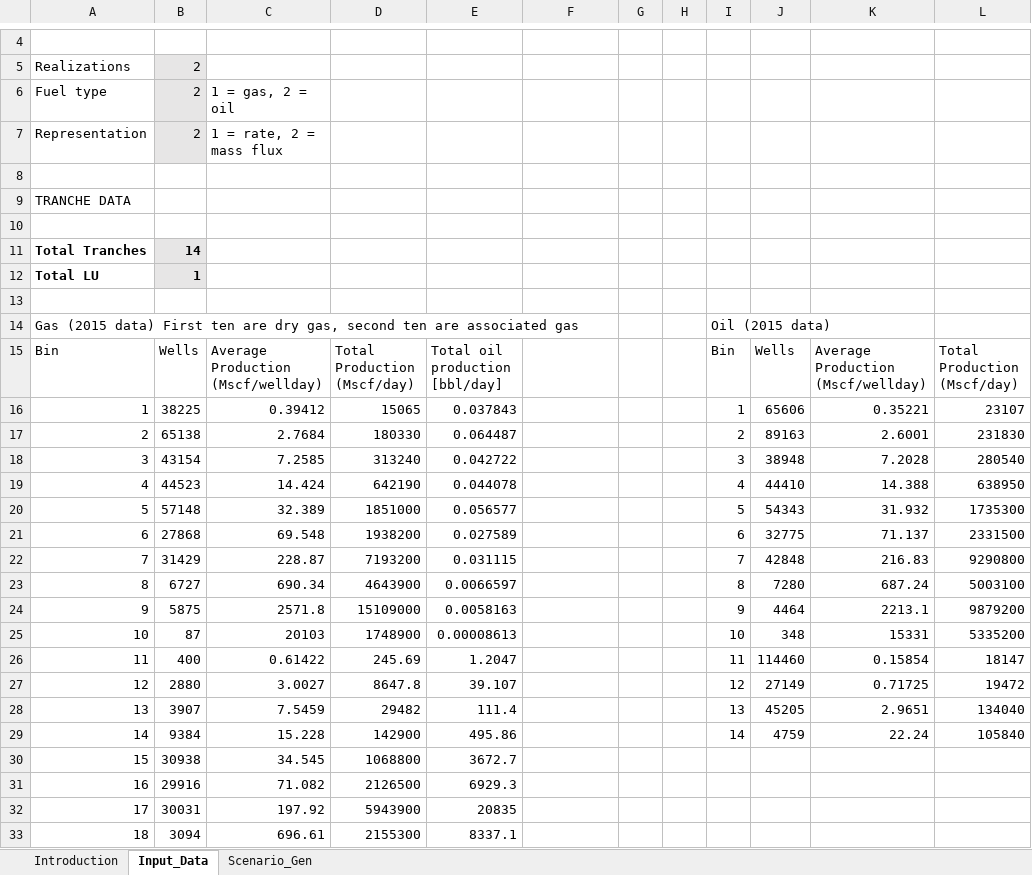
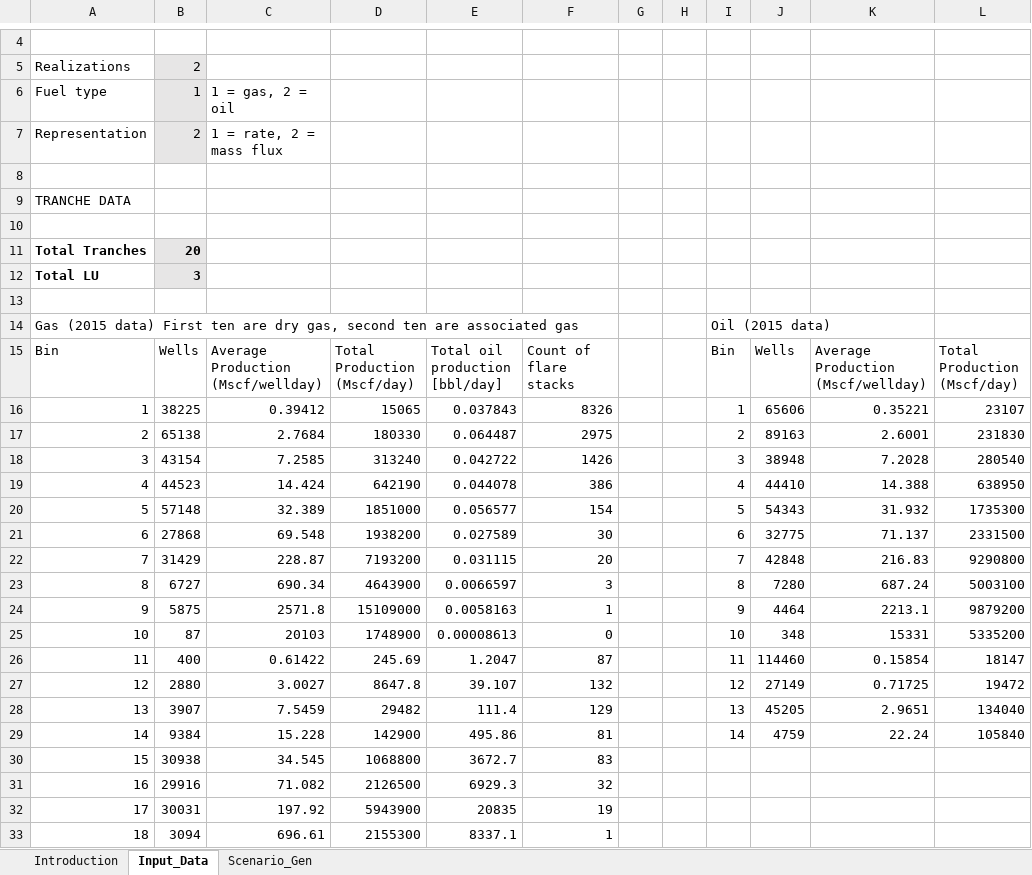
Before and after one commit to JSRuthe/O-G_Methane_Supporting_Code, an Excel workbook: 4_OPGEE_Modelling/a_Scenario_Generation/2_OPGEE_Rows/Scenario_Gen.xlsm, sheet Input_Data, drawn as a sheet; only a part is shown, gaps mark what is left out; values as stored, in another font and other column widths than the file's, no borders; charts and pictures not drawn; the diff covers the shown part only; the diff names each change by its address in the sheet, - before the commit and + after, or states it on an @@ line.

```diff
--- a/4_OPGEE_Modelling/a_Scenario_Generation/2_OPGEE_Rows/Scenario_Gen.xlsm (sheet Input_Data)
+++ b/4_OPGEE_Modelling/a_Scenario_Generation/2_OPGEE_Rows/Scenario_Gen.xlsm (sheet Input_Data)
-B6: 2
+B6: 1
-B11: 14
+B11: 20
-B12: 1
+B12: 3
-F15: (empty)
+F15: Count of flare stacks
-F16: (empty)
+F16: 8326
-F17: (empty)
+F17: 2975
-F18: (empty)
+F18: 1426
-F19: (empty)
+F19: 386
-F20: (empty)
+F20: 154
-F21: (empty)
+F21: 30
-F22: (empty)
+F22: 20
-F23: (empty)
+F23: 3
-F24: (empty)
+F24: 1
-F25: (empty)
+F25: 0
-F26: (empty)
+F26: 87
-F27: (empty)
+F27: 132
-F28: (empty)
+F28: 129
-F29: (empty)
+F29: 81
-F30: (empty)
+F30: 83
-F31: (empty)
+F31: 32
-F32: (empty)
+F32: 19
-F33: (empty)
+F33: 1
```
Also changed, not shown: 2 edited cells elsewhere in this sheet, sheet Scenario_Gen.
